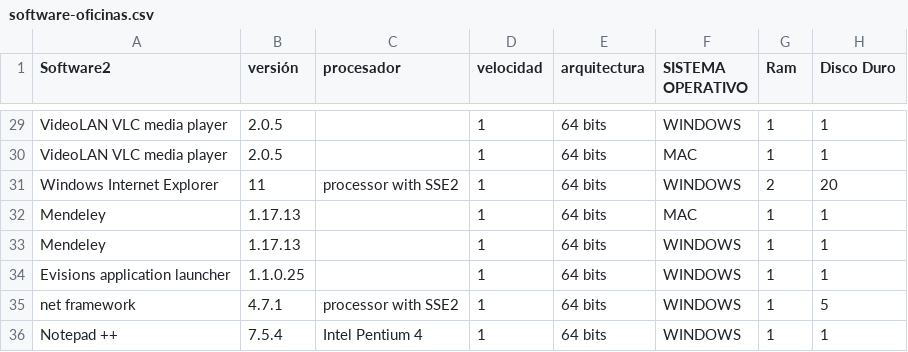
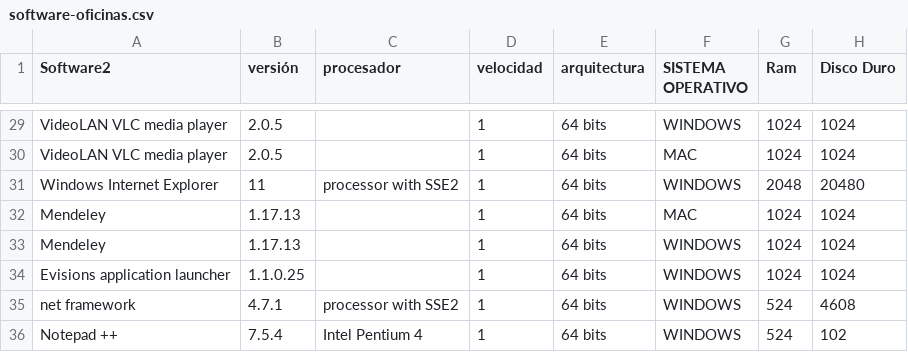
Before and after one commit to davidcobogithub/modeloPDGII, a CSV file: specs/software-oficinas.csv, drawn as a sheet; only a part is shown, gaps mark what is left out; the diff covers the shown part only; the diff names each change by its address in the sheet, - before the commit and + after, or states it on an @@ line.

```diff
--- a/specs/software-oficinas.csv
+++ b/specs/software-oficinas.csv
-G29:G30 (Ram): 1
+G29:G30 (Ram): 1024
-H29:H30 (Disco Duro): 1
+H29:H30 (Disco Duro): 1024
-G31 (Ram): 2
+G31 (Ram): 2048
-H31 (Disco Duro): 20
+H31 (Disco Duro): 20480
-G32:G34 (Ram): 1
+G32:G34 (Ram): 1024
-H32:H34 (Disco Duro): 1
+H32:H34 (Disco Duro): 1024
-G35:G36 (Ram): 1
+G35:G36 (Ram): 524
-H35 (Disco Duro): 5
+H35 (Disco Duro): 4608
-H36 (Disco Duro): 1
+H36 (Disco Duro): 102
```
Also changed, not shown: 56 edited cells elsewhere in this file, 4 other files.
